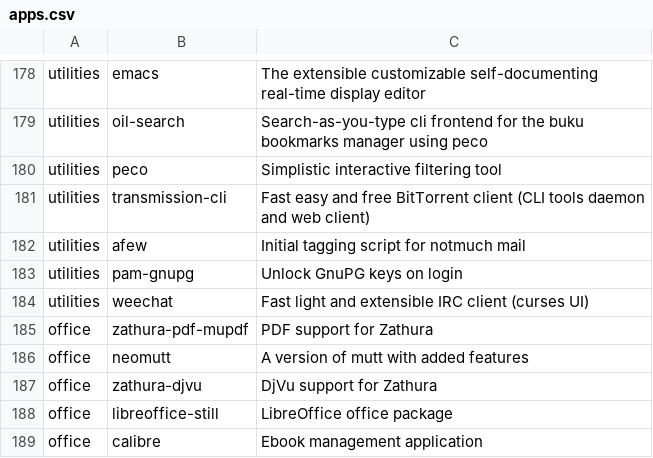
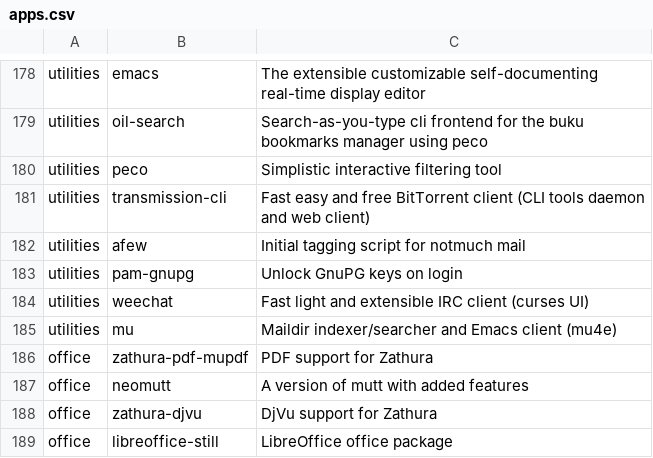
Before and after one commit to klozamarek/dotfiles, a CSV file: apps.csv, drawn as a sheet; only a part is shown, gaps mark what is left out; the shorter side is filled out with more unchanged rows; the diff names each change by its address in the sheet, - before the commit and + after, or states it on an @@ line.

```diff
--- a/apps.csv
+++ b/apps.csv
+row 185: utilities | mu | Maildir indexer/searcher and Emacs client (mu4e)
```
Also changed, not shown: 1 other file.
